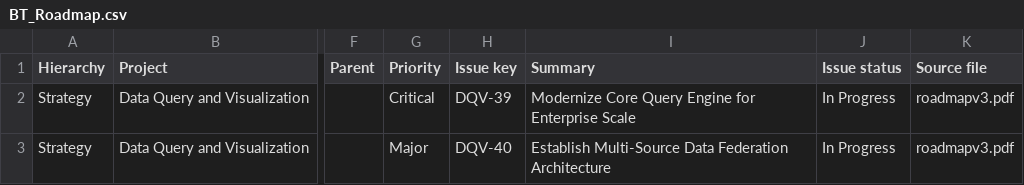
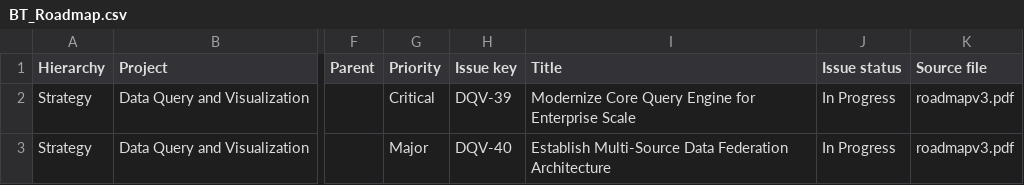
Before and after one commit to amm2619/report-automation-suite, a CSV file: BT_Roadmap.csv, drawn as a sheet; only a part is shown, gaps mark what is left out; the diff names each change by its address in the sheet, - before the commit and + after, or states it on an @@ line.

Commit message:
Update BT_Roadmap.csv

```diff
--- a/BT_Roadmap.csv
+++ b/BT_Roadmap.csv
-I1: Summary
+I1: Title
```
